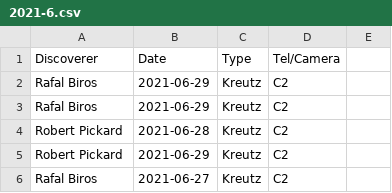
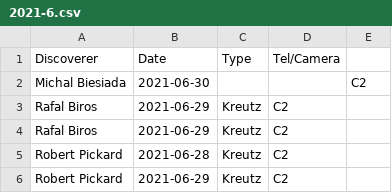
Before and after one commit to mbiesiad/nasa-comets, a CSV file: since-2016/2021/drafts/initial-confirmations/new-site/2021-6.csv, drawn as a sheet; only a part is shown; the shorter side is filled out with more unchanged rows.

Commit message:
Update 2021-6.csv
Update 21-7-1

```diff
--- a/since-2016/2021/drafts/initial-confirmations/new-site/2021-6.csv
+++ b/since-2016/2021/drafts/initial-confirmations/new-site/2021-6.csv
@@ -1,2 +1,3 @@
 Discoverer,Date,Type,Tel/Camera
+Michal Biesiada,2021-06-30	,,,C2
 Rafal Biros,2021-06-29,Kreutz,C2
```
